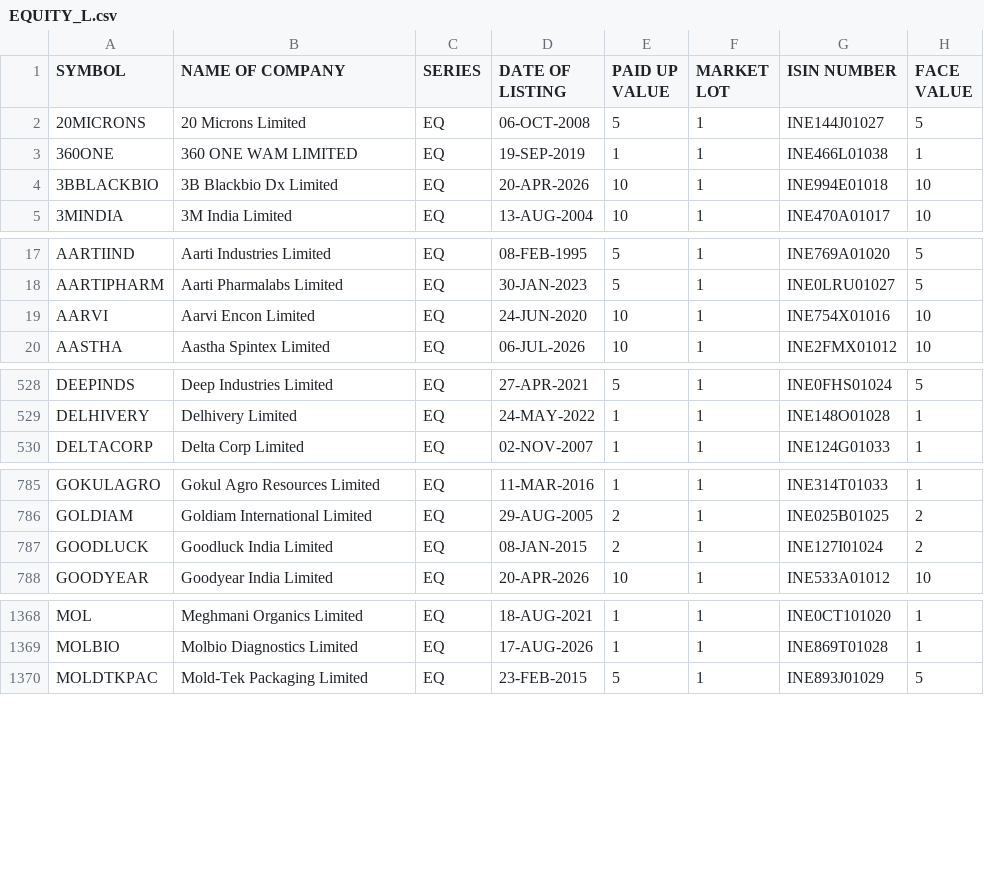
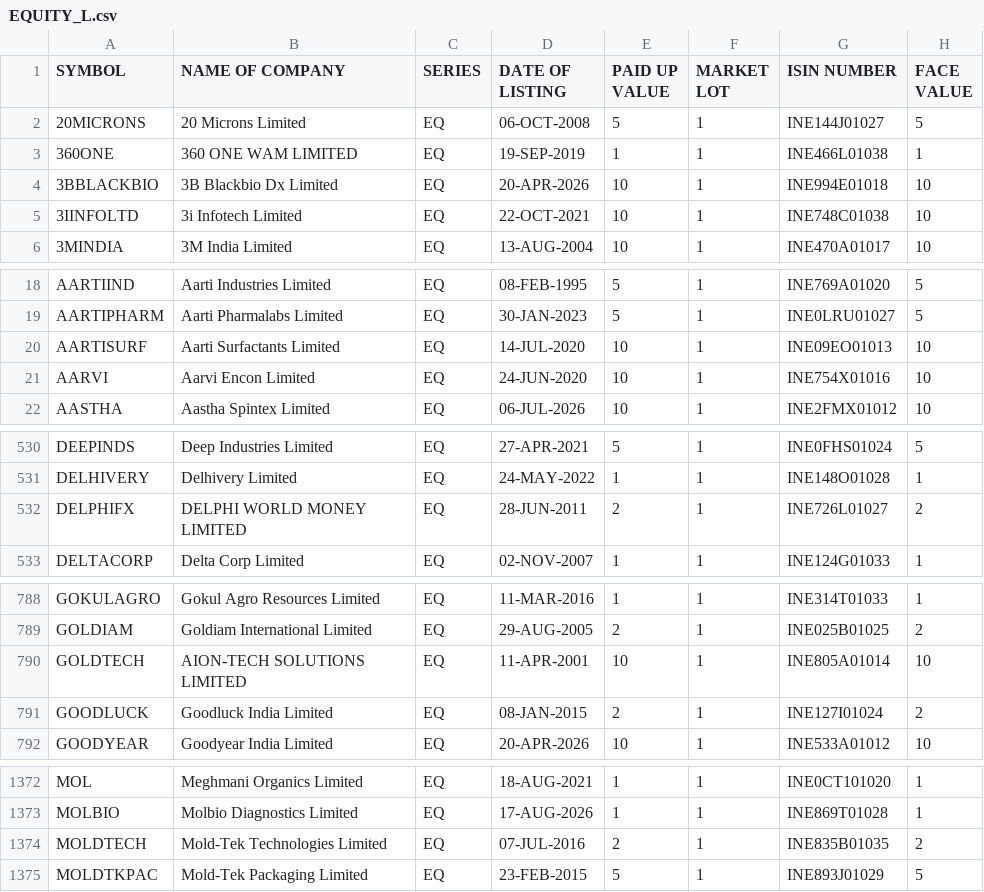
Before and after one commit to prayan2702/Streamlit_Momn_v13_Cached_DB, a CSV file: EQUITY_L.csv, drawn as a sheet; only a part is shown, gaps mark what is left out; the diff covers the shown part only.

```diff
--- a/EQUITY_L.csv
+++ b/EQUITY_L.csv
@@ -4,2 +4,3 @@ SYMBOL,NAME OF COMPANY,SERIES,DATE OF LISTING,PAID UP VALUE,MARKET LOT,ISIN NUMB
 3BBLACKBIO,3B Blackbio Dx Limited,EQ,20-APR-2026,10,1,INE994E01018,10
+3IINFOLTD,3i Infotech Limited,EQ,22-OCT-2021,10,1,INE748C01038,10
 3MINDIA,3M India Limited,EQ,13-AUG-2004,10,1,INE470A01017,10
@@ -18,2 +19,3 @@ AARTIIND,Aarti Industries Limited,EQ,08-FEB-1995,5,1,INE769A01020,5
 AARTIPHARM,Aarti Pharmalabs Limited,EQ,30-JAN-2023,5,1,INE0LRU01027,5
+AARTISURF,Aarti Surfactants Limited,EQ,14-JUL-2020,10,1,INE09EO01013,10
 AARVI,Aarvi Encon Limited,EQ,24-JUN-2020,10,1,INE754X01016,10
@@ -529,2 +531,3 @@ DEEPINDS,Deep Industries Limited,EQ,27-APR-2021,5,1,INE0FHS01024,5
 DELHIVERY,Delhivery Limited,EQ,24-MAY-2022,1,1,INE148O01028,1
+DELPHIFX,DELPHI WORLD MONEY LIMITED,EQ,28-JUN-2011,2,1,INE726L01027,2
 DELTACORP,Delta Corp Limited,EQ,02-NOV-2007,1,1,INE124G01033,1
@@ -786,2 +789,3 @@ GOKULAGRO,Gokul Agro Resources Limited,EQ,11-MAR-2016,1,1,INE314T01033,1
 GOLDIAM,Goldiam International Limited,EQ,29-AUG-2005,2,1,INE025B01025,2
+GOLDTECH,AION-TECH SOLUTIONS LIMITED,EQ,11-APR-2001,10,1,INE805A01014,10
 GOODLUCK,Goodluck India Limited,EQ,08-JAN-2015,2,1,INE127I01024,2
@@ -1369,2 +1373,3 @@ MOL,Meghmani Organics Limited,EQ,18-AUG-2021,1,1,INE0CT101020,1
 MOLBIO,Molbio Diagnostics Limited,EQ,17-AUG-2026,1,1,INE869T01028,1
+MOLDTECH,Mold-Tek Technologies Limited,EQ,07-JUL-2016,2,1,INE835B01035,2
 MOLDTKPAC,Mold-Tek Packaging Limited,EQ,23-FEB-2015,5,1,INE893J01029,5
```
Also changed, not shown: 7 added rows and 3 edited cells elsewhere in this file, ind_niftytotalmarket_list.csv.
